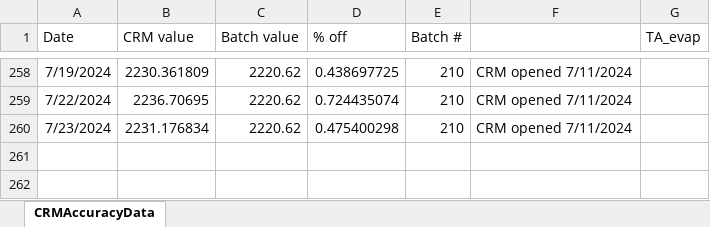
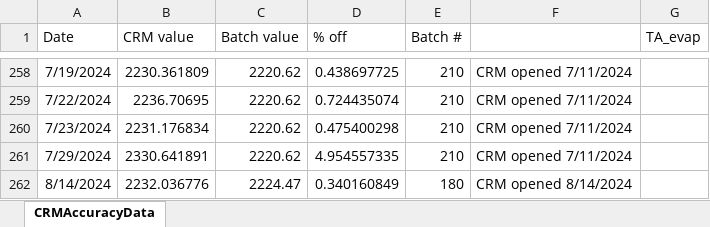
Before and after one commit to SilbigerLab/Titrator, an Excel workbook: Data/CRMAccuracyData.xlsx, sheet CRMAccuracyData, drawn as a sheet; only a part is shown, gaps mark what is left out; values as stored, in another font and other column widths than the file's, no borders; the diff names each change by its address in the sheet, - before the commit and + after, or states it on an @@ line.

```diff
--- a/Data/CRMAccuracyData.xlsx (sheet CRMAccuracyData)
+++ b/Data/CRMAccuracyData.xlsx (sheet CRMAccuracyData)
+row 261: 7/29/2024 | 2330.641891 | 2220.62 | 4.954557335 | 210 | CRM opened 7/11/2024
+row 262: 8/14/2024 | 2232.036776 | 2224.47 | 0.340160849 | 180 | CRM opened 8/14/2024
```
Also changed, not shown: 19 other files.
